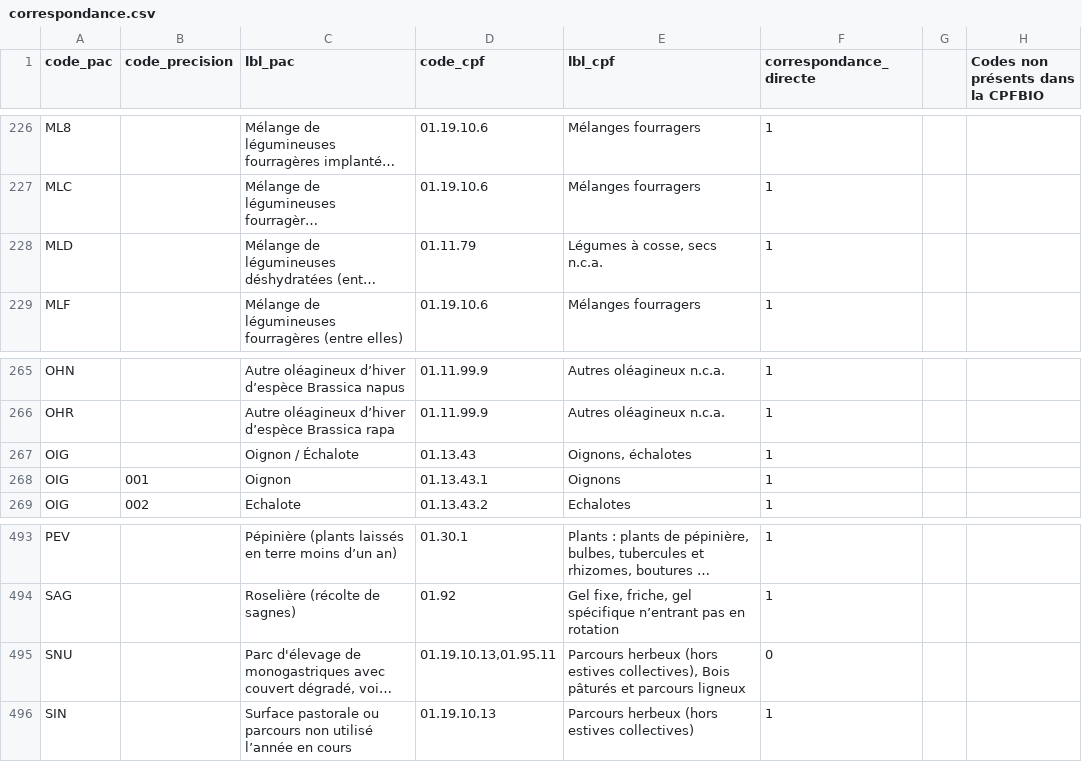
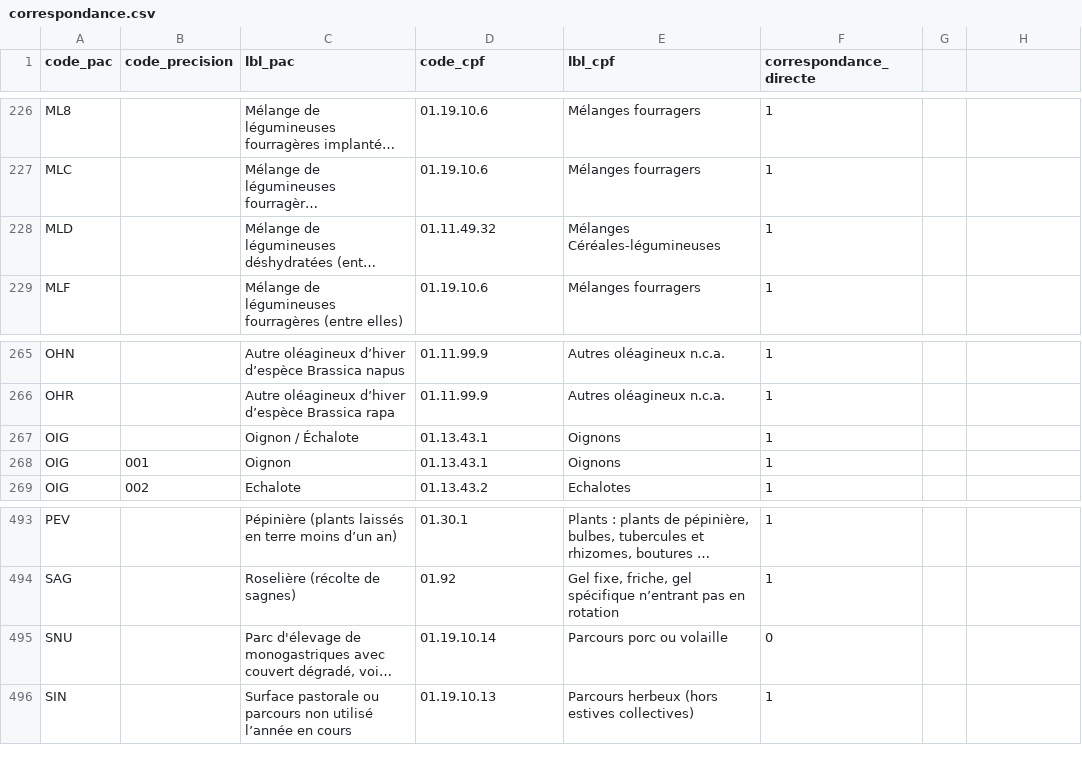
Before and after one commit to AgenceBio/rosetta-cultures, a CSV file: data/correspondance.csv, drawn as a sheet; only a part is shown, gaps mark what is left out; long unchanged cells end in …; the diff covers the shown part only; the diff names each change by its address in the sheet, - before the commit and + after, or states it on an @@ line.

```diff
--- a/data/correspondance.csv
+++ b/data/correspondance.csv
-H1: Codes non présents dans la CPFBIO
+H1: (empty)
-D228 (code_cpf): 01.11.79
+D228 (code_cpf): 01.11.49.32
-E228 (lbl_cpf): Légumes à cosse, secs n.c.a.
+E228 (lbl_cpf): Mélanges Céréales-légumineuses
-D267 (code_cpf): 01.13.43
+D267 (code_cpf): 01.13.43.1
-E267 (lbl_cpf): Oignons, échalotes
+E267 (lbl_cpf): Oignons
-D495 (code_cpf): 01.19.10.13,01.95.11
+D495 (code_cpf): 01.19.10.14
-E495 (lbl_cpf): Parcours herbeux (hors estives collectives), Bois pâturés et parcours ligneux
+E495 (lbl_cpf): Parcours porc ou volaille
```
Also changed, not shown: 59 edited cells elsewhere in this file, data/nomenclature.csv, 1 other file.
